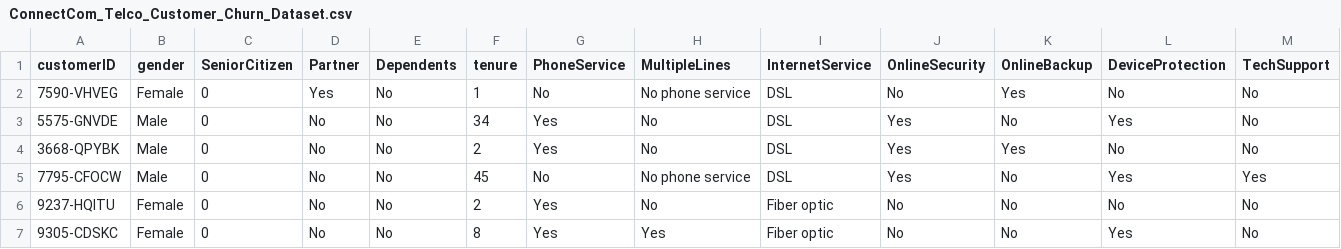
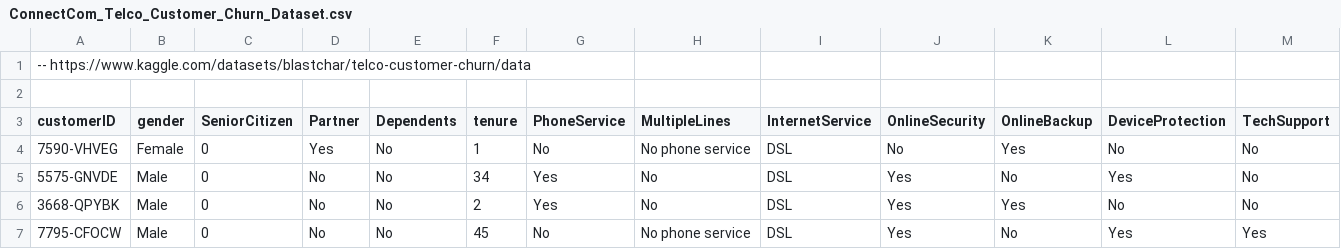
Before and after one commit to SeanaParker/Reducing-Churn-Customer-Insights-and-Strategies-for-ConnectCom, a CSV file: Exploration/ConnectCom_Telco_Customer_Churn_Dataset.csv, drawn as a sheet; only a part is shown; the shorter side is filled out with more unchanged rows; rows hold the shown columns only; the diff names each change by its address in the sheet, - before the commit and + after, or states it on an @@ line.

Commit message:
Update ConnectCom_Telco_Customer_Churn_Dataset.csv

```diff
--- a/Exploration/ConnectCom_Telco_Customer_Churn_Dataset.csv
+++ b/Exploration/ConnectCom_Telco_Customer_Churn_Dataset.csv
+row 1: -- https://www.kaggle.com/datasets/blastchar/telco-customer-churn/data
+row 2: (empty)
```
